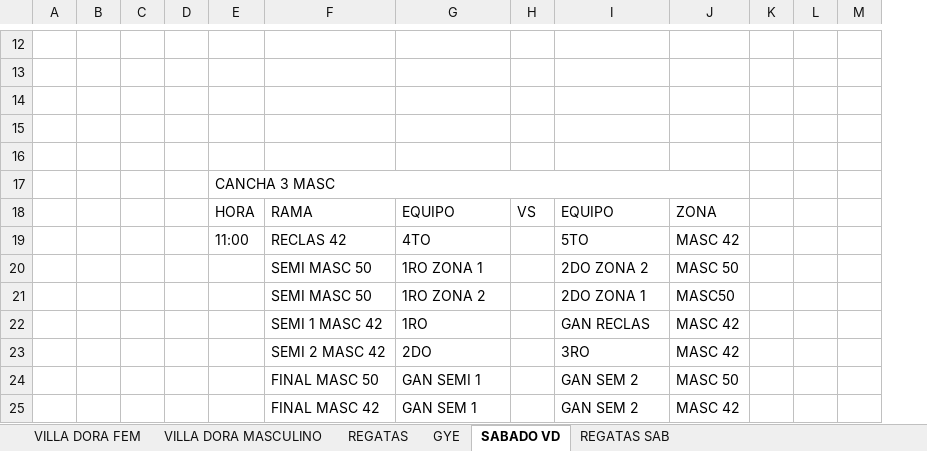
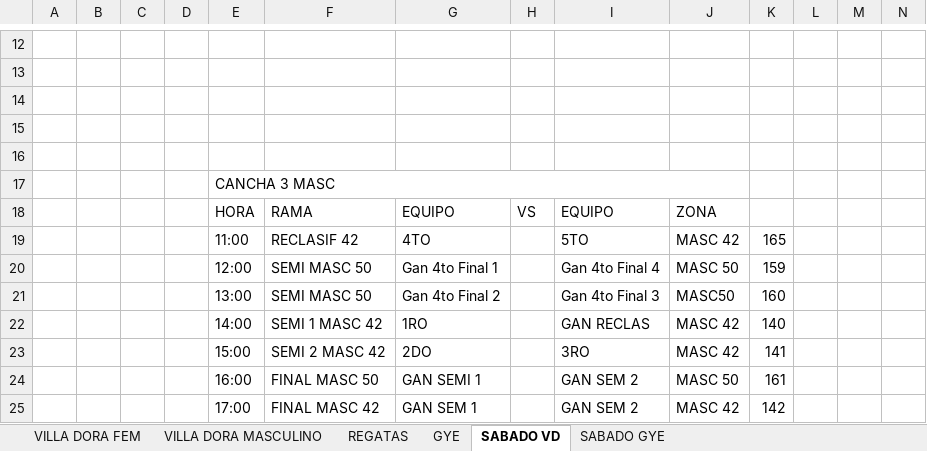
Before and after one commit to sejama/sgt_mvc, an Excel workbook: db/2025 archivos/FIXTURE COMPLETO.xlsx, sheet SABADO VD, drawn as a sheet; only a part is shown, gaps mark what is left out; values as stored, in another font and other column widths than the file's, no cell formats; removed rows and columns are numbered as before the commit, all else as after; the diff covers the shown part only; the diff names each change by its address in the sheet, - before the commit and + after, or states it on an @@ line.

```diff
--- a/db/2025 archivos/FIXTURE COMPLETO.xlsx (sheet SABADO VD)
+++ b/db/2025 archivos/FIXTURE COMPLETO.xlsx (sheet SABADO VD)
@@ sheet tab hidden: REGATAS SAB @@
+sheet tab: SABADO GYE
+column N, empty
-F19: RECLAS 42
+F19: RECLASIF 42
-K19: (empty)
+K19: 165
-row 20:  |  |  |  |  | SEMI MASC 50 | 1RO ZONA 1 |  | 2DO ZONA 2 | MASC 50
-row 21:  |  |  |  |  | SEMI MASC 50 | 1RO ZONA 2 |  | 2DO ZONA 1 | MASC50
+row 20:  |  |  |  | 12:00 | SEMI MASC 50 | Gan 4to Final 1 |  | Gan 4to Final 4 | MASC 50 | 159
+row 21:  |  |  |  | 13:00 | SEMI MASC 50 | Gan 4to Final 2 |  | Gan 4to Final 3 | MASC50 | 160
-E22: (empty)
+E22: 14:00
-K22: (empty)
+K22: 140
-E23: (empty)
+E23: 15:00
-K23: (empty)
+K23: 141
-E24: (empty)
+E24: 16:00
-K24: (empty)
+K24: 161
-E25: (empty)
+E25: 17:00
-K25: (empty)
+K25: 142
```
Also changed, not shown: 20 edited cells elsewhere in this sheet, cell formats, 20 other files.
